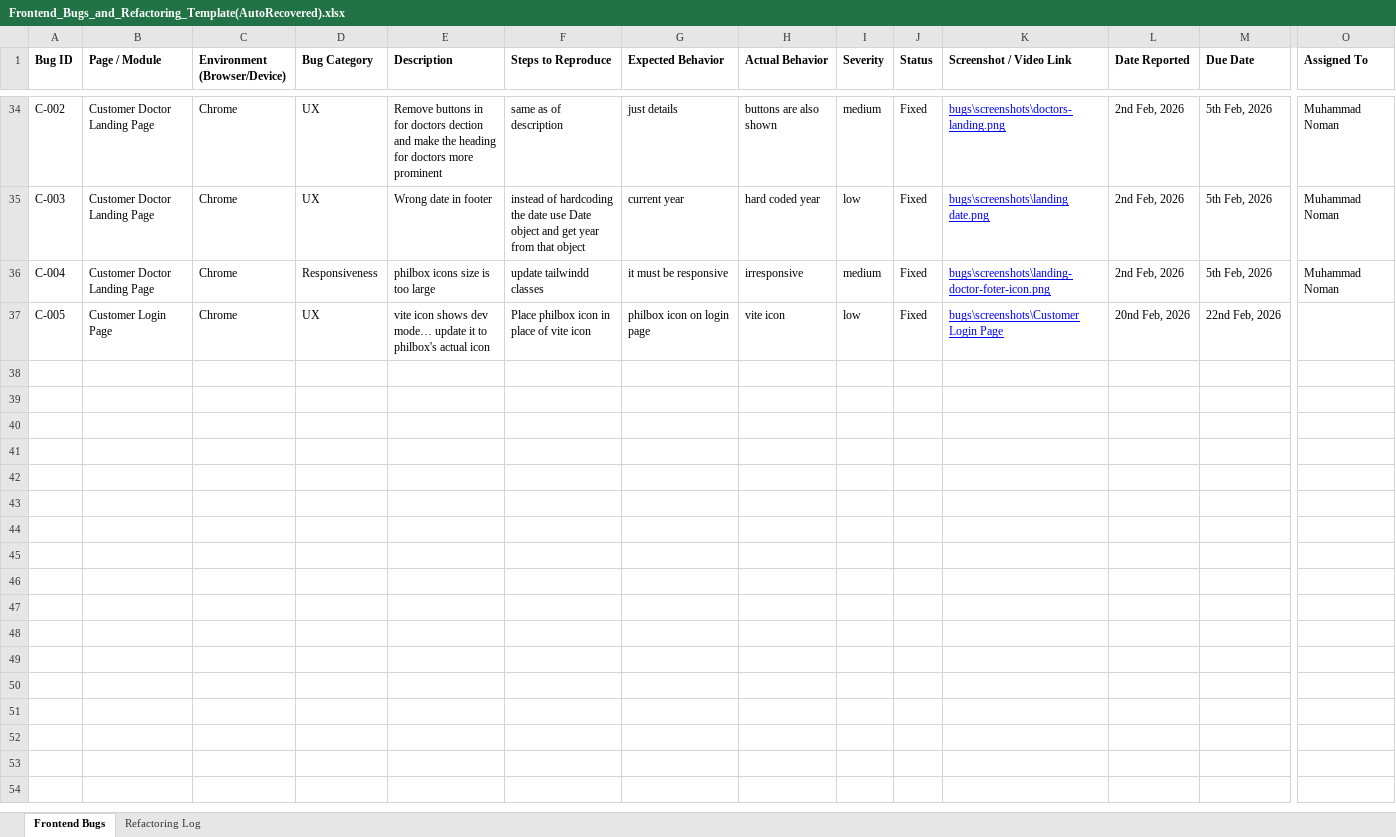
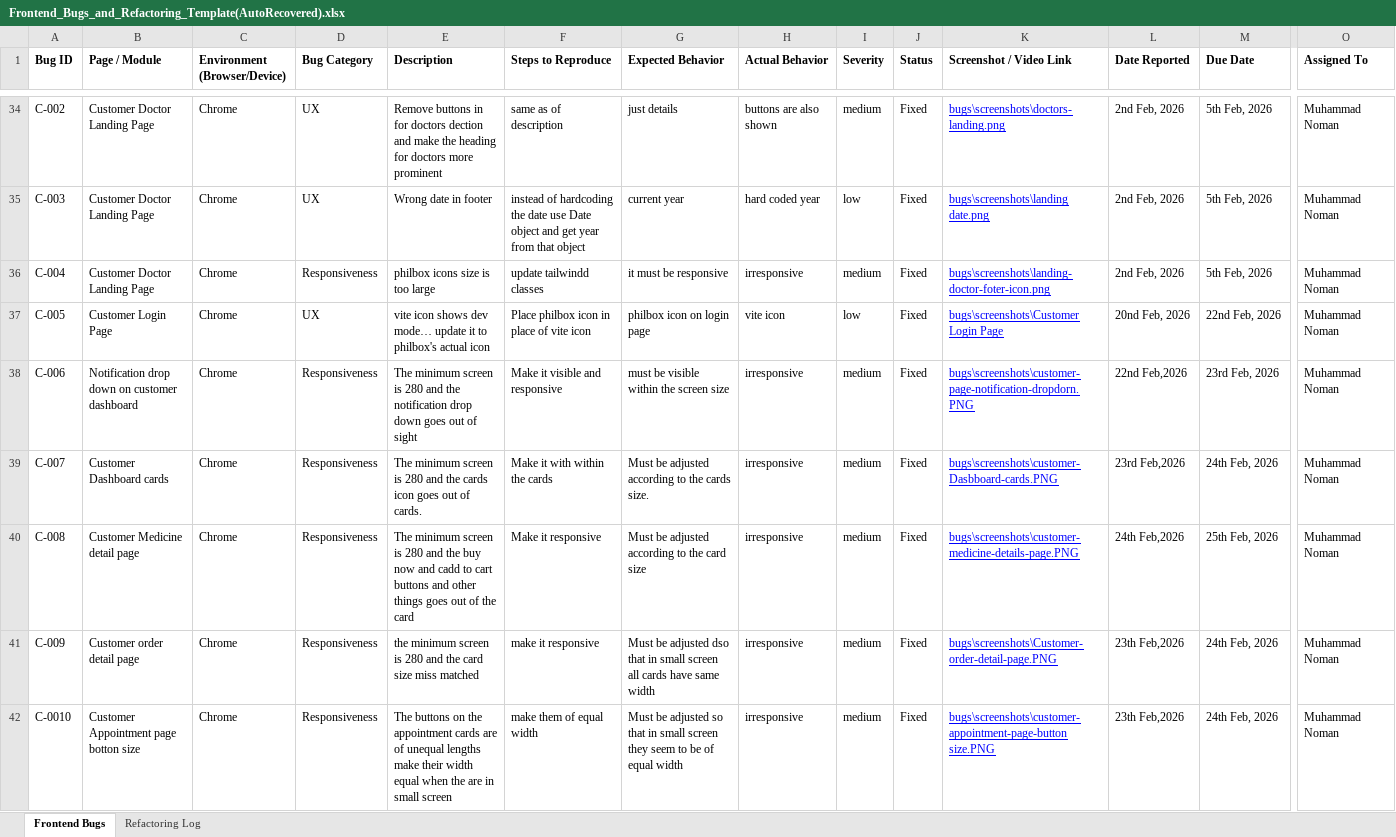
Before and after one commit to Philbox-Pharma/Philbox, an Excel workbook: docs/qa_guides/Frontend_Bugs_and_Refactoring_Template(AutoRecovered).xlsx, sheet Frontend Bugs, drawn as a sheet; only a part is shown, gaps mark what is left out; values as stored, in another font and other column widths than the file's, no borders; rows hold the shown columns only; the diff covers the shown part only; the diff names each change by its address in the sheet, - before the commit and + after, or states it on an @@ line.

Commit message:
bugs mentioned in bug report are fixed

```diff
--- a/docs/qa_guides/Frontend_Bugs_and_Refactoring_Template(AutoRecovered).xlsx (sheet Frontend Bugs)
+++ b/docs/qa_guides/Frontend_Bugs_and_Refactoring_Template(AutoRecovered).xlsx (sheet Frontend Bugs)
-O37 (Assigned To): (empty)
+O37 (Assigned To): Muhammad Noman
+row 38: C-006 | Notification drop down on customer dashboard | Chrome | Responsiveness | The minimum screen is 280 and the notification drop down goes out of sight | Make it visible and responsive | must be visible within the screen size | irresponsive | medium | Fixed | bugs\screenshots\customer-page-notification-dropdorn.PNG | 22nd Feb,2026 | 23rd Feb, 2026 | Muhammad Noman
+row 39: C-007 | Customer Dashboard cards | Chrome | Responsiveness | The minimum screen is 280 and the cards icon goes out of cards. | Make it with within the cards | Must be adjusted according to the cards size. | irresponsive | medium | Fixed | bugs\screenshots\customer-Dasbboard-cards.PNG | 23rd Feb,2026 | 24th Feb, 2026 | Muhammad Noman
+row 40: C-008 | Customer Medicine detail page | Chrome | Responsiveness | The minimum screen is 280 and the buy now and cadd to cart buttons and other things goes out of the card | Make it responsive | Must be adjusted according to the card size | irresponsive | medium | Fixed | bugs\screenshots\customer-medicine-details-page.PNG | 24th Feb,2026 | 25th Feb, 2026 | Muhammad Noman
+row 41: C-009 | Customer order detail page | Chrome | Responsiveness | the minimum screen is 280 and the card size miss matched | make it responsive | Must be adjusted dso that in small screen all cards have same width | irresponsive | medium | Fixed | bugs\screenshots\Customer-order-detail-page.PNG | 23th Feb,2026 | 24th Feb, 2026 | Muhammad Noman
+row 42: C-0010 | Customer Appointment page botton size | Chrome | Responsiveness | The buttons on the appointment cards are of unequal lengths make their width equal when the are in small screen | make them of equal width | Must be adjusted so that in small screen they seem to be of equal width | irresponsive | medium | Fixed | bugs\screenshots\customer-appointment-page-button size.PNG | 23th Feb,2026 | 24th Feb, 2026 | Muhammad Noman
```
Also changed, not shown: 6 added rows elsewhere in this sheet, 34 other files.
